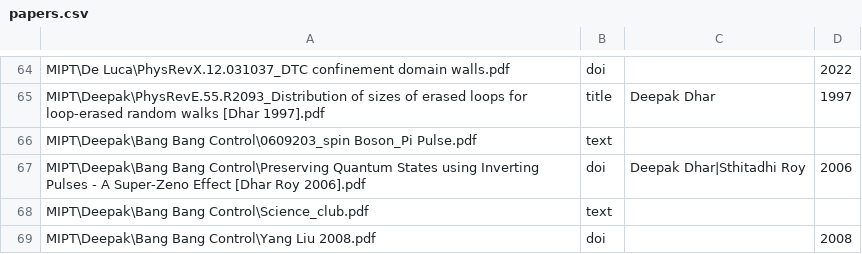
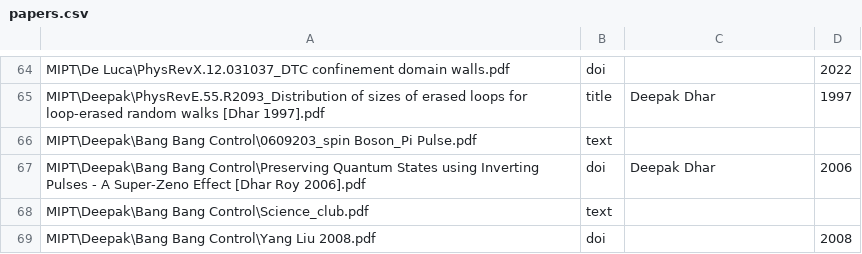
Before and after one commit to sagnikrg/connected_authors, a CSV file: data/papers.csv, drawn as a sheet; only a part is shown, gaps mark what is left out.

```diff
--- a/data/papers.csv
+++ b/data/papers.csv
@@ -66,3 +66,3 @@ MIPT\Deepak\PhysRevE.55.R2093_Distribution of sizes of erased loops for loop-era
 MIPT\Deepak\Bang Bang Control\0609203_spin Boson_Pi Pulse.pdf,text,,
-MIPT\Deepak\Bang Bang Control\Preserving Quantum States using Inverting Pulses - A Super-Zeno Effect [Dhar Roy 2006].pdf,doi,Deepak Dhar|Sthitadhi Roy,2006
+MIPT\Deepak\Bang Bang Control\Preserving Quantum States using Inverting Pulses - A Super-Zeno Effect [Dhar Roy 2006].pdf,doi,Deepak Dhar,2006
 MIPT\Deepak\Bang Bang Control\Science_club.pdf,text,,
```
Also changed, not shown: 5 other files.
